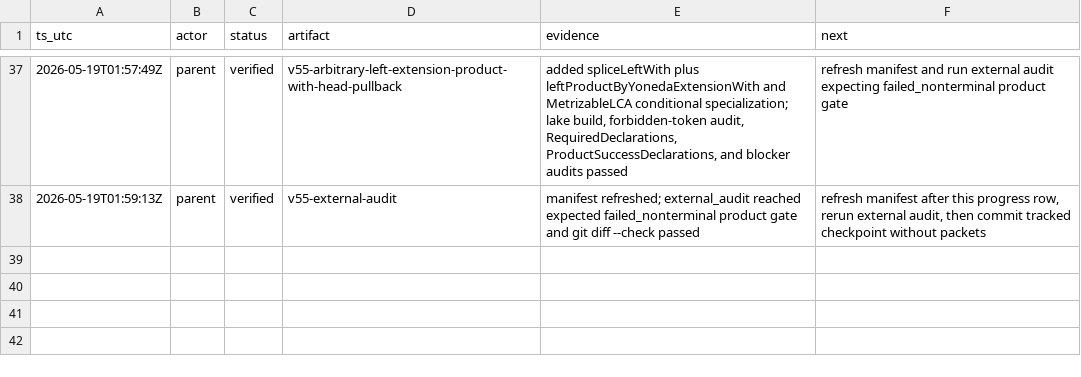
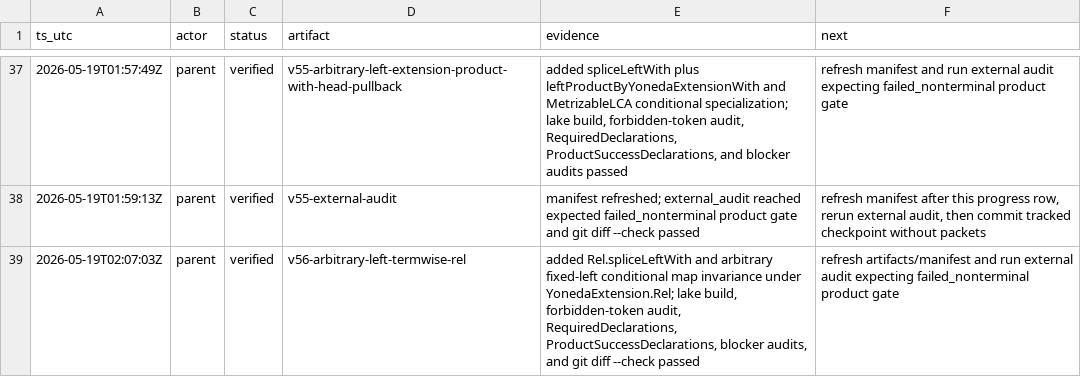
Before and after one commit to Rokurolize/lean-lca-exact-challenge-20260518, a TSV file: progress.tsv, drawn as a sheet; only a part is shown, gaps mark what is left out.

Commit message:
Add arbitrary left relation invariance

```diff
--- a/progress.tsv
+++ b/progress.tsv
@@ -38 +38,2 @@ ts_utc	actor	status	artifact	evidence	next
 2026-05-19T01:59:13Z	parent	verified	v55-external-audit	manifest refreshed; external_audit reached expected failed_nonterminal product gate and git diff --check passed	refresh manifest after this progress row, rerun external audit, then commit tracked checkpoint without packets
+2026-05-19T02:07:03Z	parent	verified	v56-arbitrary-left-termwise-rel	added Rel.spliceLeftWith and arbitrary fixed-left conditional map invariance under YonedaExtension.Rel; lake build, forbidden-token audit, RequiredDeclarations, ProductSuccessDeclarations, blocker audits, and git diff --check passed	refresh artifacts/manifest and run external audit expecting failed_nonterminal product gate
```
Also changed, not shown: 9 other files.
